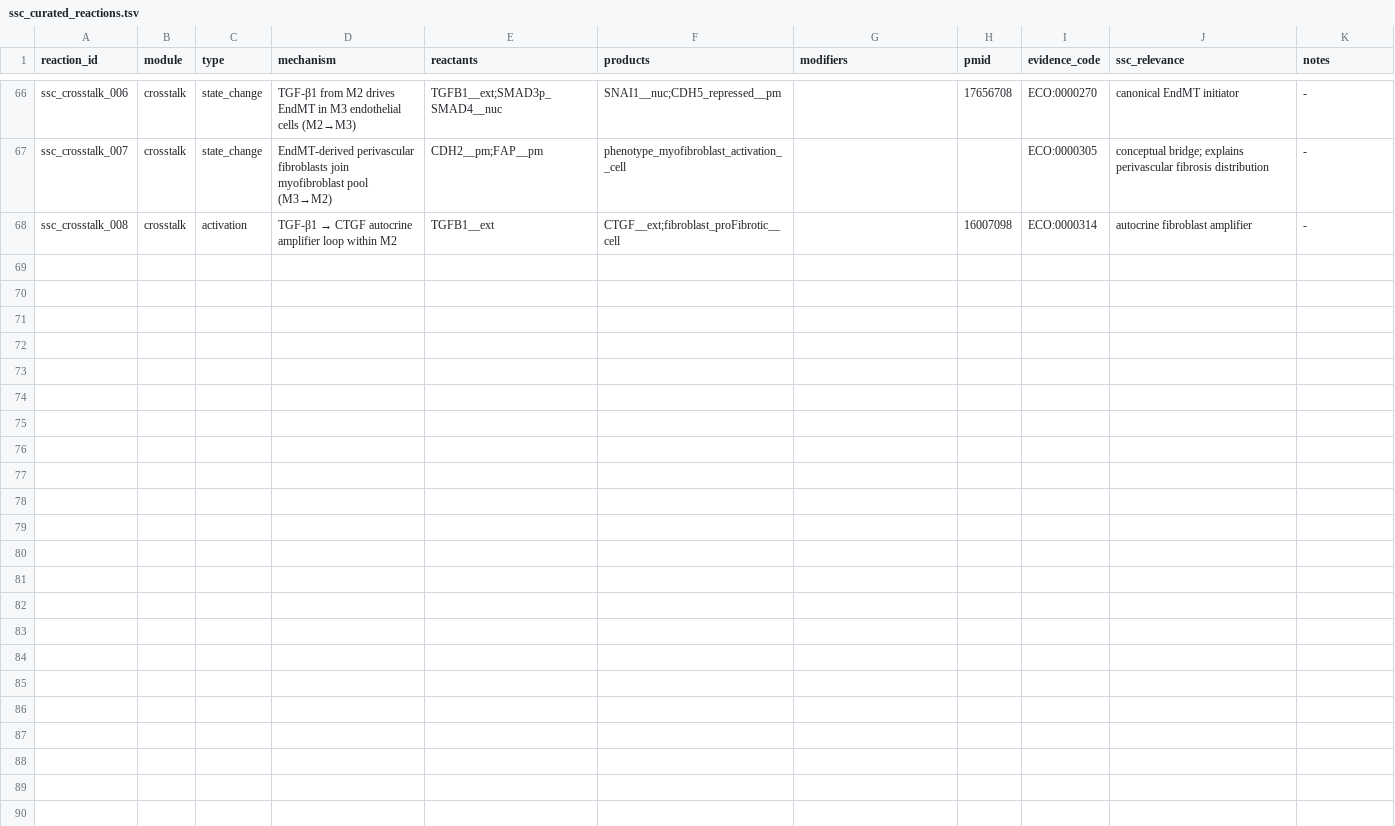
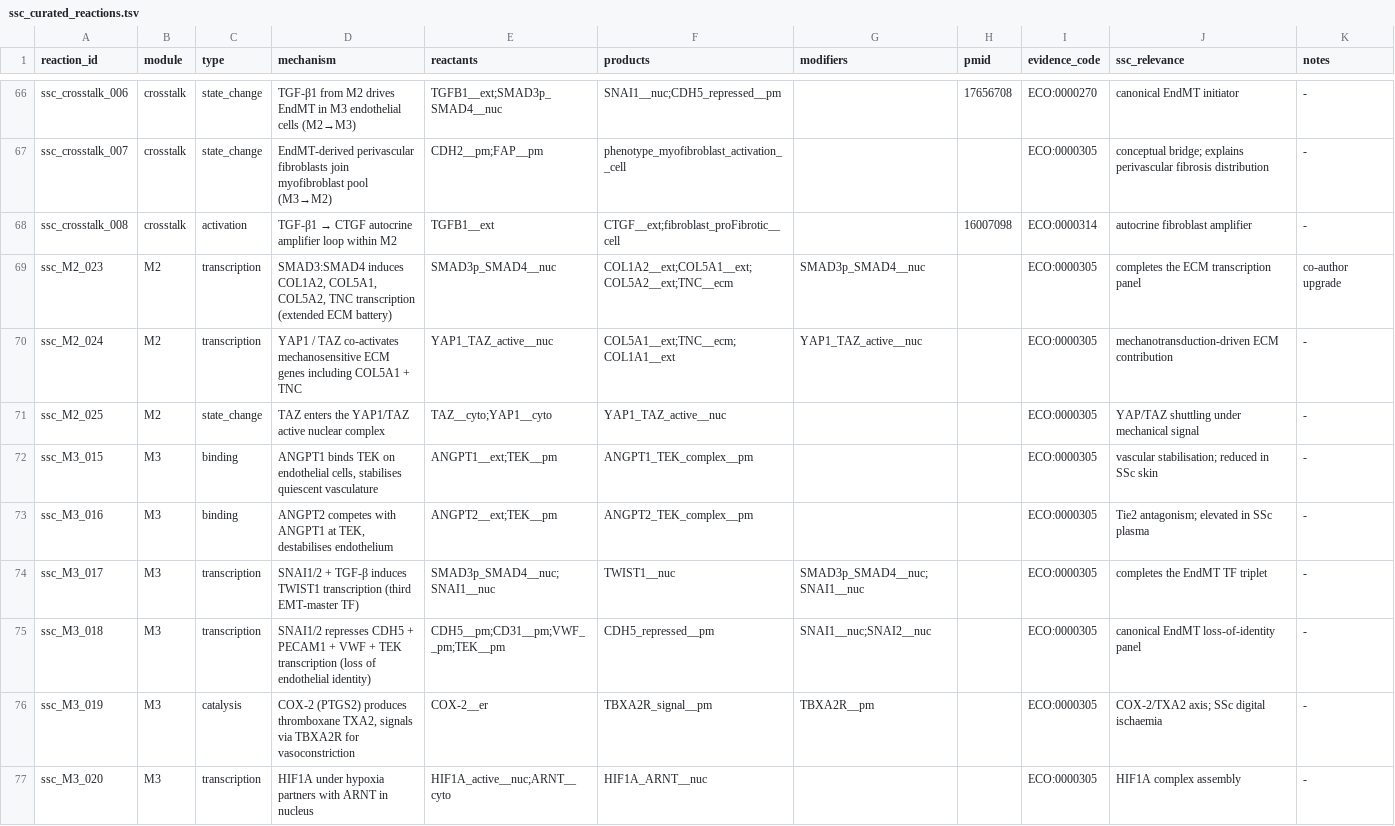
Before and after one commit to Nurtal/IDT_SSc_map, a TSV file: curation/ssc_curated_reactions.tsv, drawn as a sheet; only a part is shown, gaps mark what is left out; the diff covers the shown part only; the diff names each change by its address in the sheet, - before the commit and + after, or states it on an @@ line.

Commit message:
feat(phase4): +18 wire reactions, CaSQ Boolean, sink fix, Makefile
curation/ssc_curated_reactions.tsv: 67 -> 85 reactions. New rows wire
previously-dangling stubs:
  M2: COL1A2/COL5A1/COL5A2/TNC transcription; YAP1/TAZ mechano-output;
      RHOA/ROCK; FOSL2-TBX2 cooperativity
  M3: ANGPT1/2-TEK; TWIST1; CDH5/PECAM1/VWF/TEK repression;
      COX-2/TBXA2R; HIF1A-ARNT; ZEB2; NOTCH3
  M4: BAFF/APRIL-BCMA; Th lineage TFs (GATA3/TBX21/FOXP3/RORC);
      BCR + CD40/CD22 activation -> IRF4/XBP1/BLIMP1
  M1: IRF7 translocation, SOCS1/PTPN2 -> JAK1 inhibition,
      TLR8 endosomal sensing

Integrated map now: 526 species (was 518), 260 reactions (was 242).

scripts/sink_connectivity.py: SINK_PATTERNS extended to recognise the
phenotype_* sink species the curation introduced. Previously the 4
sink phenotypes weren't detected as sinks (only as their proxies),
causing 5 false-positive "exceeds >6 rule" warnings on the curated map.

scripts/boolean_inference.py: thin wrapper around `casq` (Soliman
group; in environment.yml). Produces analysis/boolean/ssc_mim.sbml-qual
(83 qualitative species, 54 transitions; loadable in GINsim / BioLQM /
MaBoSS / bonesis for perturbation simulation).

Result on the curated map:
  preflight:    0 blocking, 1 advisory
  sink rule:    0 / 526 species violate the >6 rule
  dangling:     94 / 526 (18%, was 33% pre-curation, 24% post-wire-v1)
  PMID coverage: 198 / 244 reaction_evidence rows (81%)

Makefile additions: druggable, tabib-probe, tabib-fetch, overlay,
boolean. `make auto` now runs the full Phase 4 pipeline end-to-end.

```diff
--- a/curation/ssc_curated_reactions.tsv
+++ b/curation/ssc_curated_reactions.tsv
+row 69: ssc_M2_023 | M2 | transcription | SMAD3:SMAD4 induces COL1A2, COL5A1, COL5A2, TNC transcription (extended ECM battery) | SMAD3p_SMAD4__nuc | COL1A2__ext;COL5A1__ext;COL5A2__ext;TNC__ecm | SMAD3p_SMAD4__nuc |  | ECO:0000305 | completes the ECM transcription panel | co-author upgrade
+row 70: ssc_M2_024 | M2 | transcription | YAP1 / TAZ co-activates mechanosensitive ECM genes including COL5A1 + TNC | YAP1_TAZ_active__nuc | COL5A1__ext;TNC__ecm;COL1A1__ext | YAP1_TAZ_active__nuc |  | ECO:0000305 | mechanotransduction-driven ECM contribution | -
+row 71: ssc_M2_025 | M2 | state_change | TAZ enters the YAP1/TAZ active nuclear complex | TAZ__cyto;YAP1__cyto | YAP1_TAZ_active__nuc |  |  | ECO:0000305 | YAP/TAZ shuttling under mechanical signal | -
+row 72: ssc_M3_015 | M3 | binding | ANGPT1 binds TEK on endothelial cells, stabilises quiescent vasculature | ANGPT1__ext;TEK__pm | ANGPT1_TEK_complex__pm |  |  | ECO:0000305 | vascular stabilisation; reduced in SSc skin | -
+row 73: ssc_M3_016 | M3 | binding | ANGPT2 competes with ANGPT1 at TEK, destabilises endothelium | ANGPT2__ext;TEK__pm | ANGPT2_TEK_complex__pm |  |  | ECO:0000305 | Tie2 antagonism; elevated in SSc plasma | -
+row 74: ssc_M3_017 | M3 | transcription | SNAI1/2 + TGF-β induces TWIST1 transcription (third EMT-master TF) | SMAD3p_SMAD4__nuc;SNAI1__nuc | TWIST1__nuc | SMAD3p_SMAD4__nuc;SNAI1__nuc |  | ECO:0000305 | completes the EndMT TF triplet | -
+row 75: ssc_M3_018 | M3 | transcription | SNAI1/2 represses CDH5 + PECAM1 + VWF + TEK transcription (loss of endothelial identity) | CDH5__pm;CD31__pm;VWF__pm;TEK__pm | CDH5_repressed__pm | SNAI1__nuc;SNAI2__nuc |  | ECO:0000305 | canonical EndMT loss-of-identity panel | -
+row 76: ssc_M3_019 | M3 | catalysis | COX-2 (PTGS2) produces thromboxane TXA2, signals via TBXA2R for vasoconstriction | COX-2__er | TBXA2R_signal__pm | TBXA2R__pm |  | ECO:0000305 | COX-2/TXA2 axis; SSc digital ischaemia | -
+row 77: ssc_M3_020 | M3 | transcription | HIF1A under hypoxia partners with ARNT in nucleus | HIF1A_active__nuc;ARNT__cyto | HIF1A_ARNT__nuc |  |  | ECO:0000305 | HIF1A complex assembly | -
```
Also changed, not shown: 9 added rows elsewhere in this file, analysis/network/centrality.tsv, analysis/network/communities.tsv, 14 other files.
